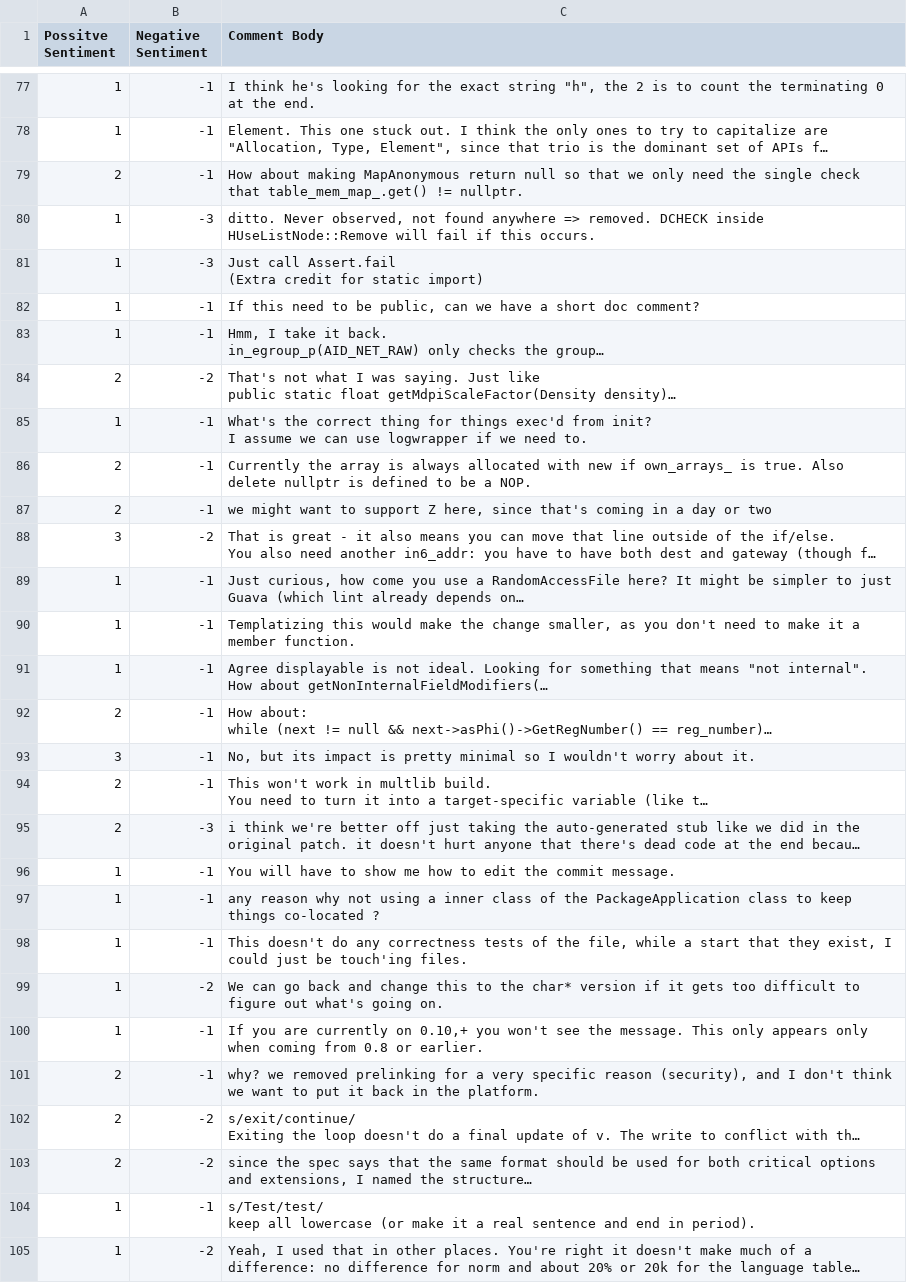
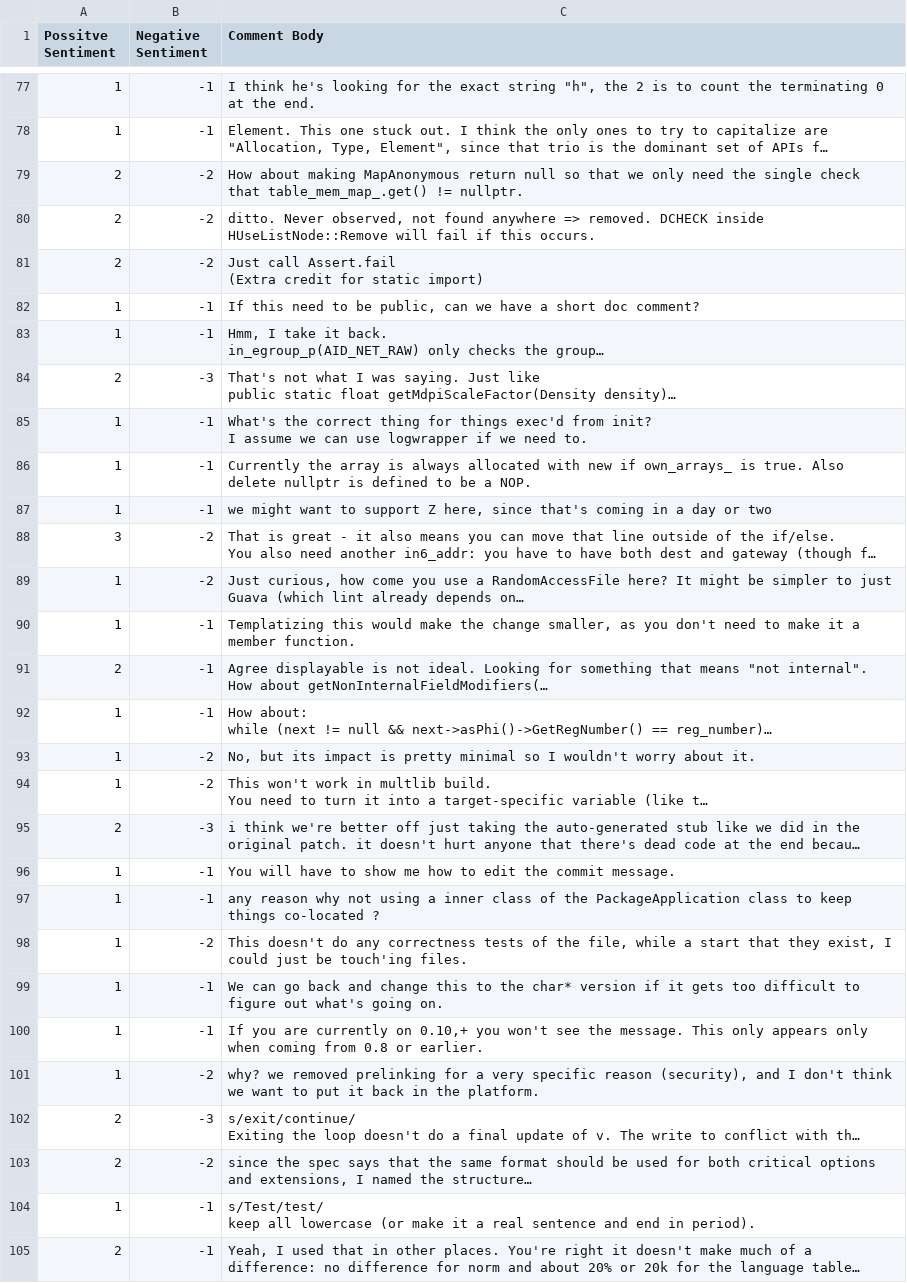
Before and after one commit to Justin2375/Undergrad_Research, a CSV file: SentiTool/indiv_results.csv, drawn as a sheet; only a part is shown, gaps mark what is left out; long unchanged cells end in …; the diff covers the shown part only; the diff names each change by its address in the sheet, - before the commit and + after, or states it on an @@ line.

```diff
--- a/SentiTool/indiv_results.csv
+++ b/SentiTool/indiv_results.csv
-B79 (Negative Sentiment): -1
+B79 (Negative Sentiment): -2
-A80:A81 (Possitve Sentiment): 1
+A80:A81 (Possitve Sentiment): 2
-B80:B81 (Negative Sentiment): -3
+B80:B81 (Negative Sentiment): -2
-B84 (Negative Sentiment): -2
+B84 (Negative Sentiment): -3
-A86:A87 (Possitve Sentiment): 2
+A86:A87 (Possitve Sentiment): 1
-B89 (Negative Sentiment): -1
+B89 (Negative Sentiment): -2
-A91 (Possitve Sentiment): 1
+A91 (Possitve Sentiment): 2
-A92 (Possitve Sentiment): 2
+A92 (Possitve Sentiment): 1
-A93 (Possitve Sentiment): 3
+A93 (Possitve Sentiment): 1
-B93:B94 (Negative Sentiment): -1
+B93:B94 (Negative Sentiment): -2
-A94 (Possitve Sentiment): 2
+A94 (Possitve Sentiment): 1
-B98 (Negative Sentiment): -1
+B98 (Negative Sentiment): -2
-B99 (Negative Sentiment): -2
+B99 (Negative Sentiment): -1
-A101 (Possitve Sentiment): 2
+A101 (Possitve Sentiment): 1
-B101 (Negative Sentiment): -1
+B101 (Negative Sentiment): -2
-B102 (Negative Sentiment): -2
+B102 (Negative Sentiment): -3
-A105 (Possitve Sentiment): 1
+A105 (Possitve Sentiment): 2
-B105 (Negative Sentiment): -2
+B105 (Negative Sentiment): -1
```
Also changed, not shown: 40 edited cells elsewhere in this file, 1 other file.
